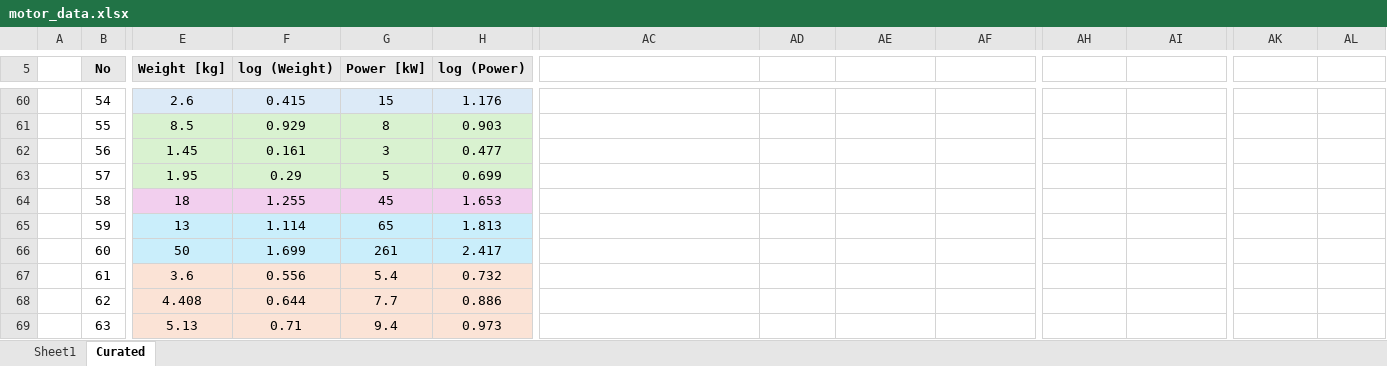
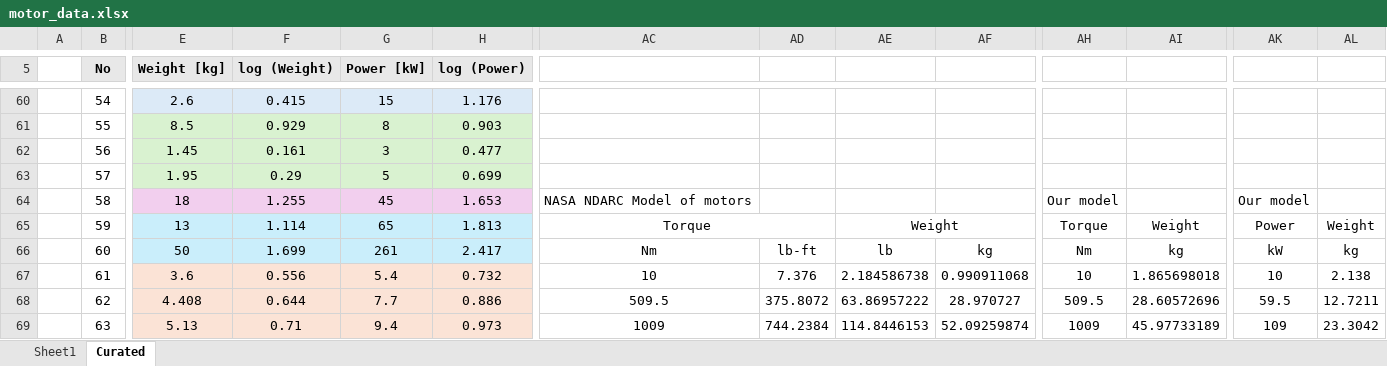
Before and after one commit to alfiyandyhr/MCEVS, an Excel workbook: docs/motors/motor_data.xlsx, sheet Curated, drawn as a sheet; only a part is shown, gaps mark what is left out; values as stored, in another font and other column widths than the file's, no borders; charts and pictures not drawn; removed rows and columns are numbered as before the commit, all else as after; rows hold the shown columns only; the diff covers the shown part only; the diff names each change by its address in the sheet, - before the commit and + after, or states it on an @@ line.

Commit message:
update motor data

```diff
--- a/docs/motors/motor_data.xlsx (sheet Curated)
+++ b/docs/motors/motor_data.xlsx (sheet Curated)
-AC64: (empty)
+AC64: NASA NDARC Model of motors
-AH64: (empty)
+AH64: Our model
-AK64: (empty)
+AK64: Our model
-AC65: (empty)
+AC65: Torque
+AC65:AD65 merged
-AE65: (empty)
+AE65: Weight
+AE65:AF65 merged
-AH65: (empty)
+AH65: Torque
-AI65: (empty)
+AI65: Weight
-AK65: (empty)
+AK65: Power
-AL65: (empty)
+AL65: Weight
-AC66: (empty)
+AC66: Nm
-AD66: (empty)
+AD66: lb-ft
-AE66: (empty)
+AE66: lb
-AF66: (empty)
+AF66: kg
-AH66: (empty)
+AH66: Nm
-AI66: (empty)
+AI66: kg
-AK66: (empty)
+AK66: kW
-AL66: (empty)
+AL66: kg
-AC67: (empty)
+AC67: 10
-AD67: (empty)
+AD67: 7.376
-AE67: (empty)
+AE67: 2.184586738
-AF67: (empty)
+AF67: 0.990911068
-AH67: (empty)
+AH67: 10
-AI67: (empty)
+AI67: 1.865698018
-AK67: (empty)
+AK67: 10
-AL67: (empty)
+AL67: 2.138
-row 68:  | 62 | 4.408 | 0.644 | 7.7 | 0.886
-row 69:  | 63 | 5.13 | 0.71 | 9.4 | 0.973
+row 68:  | 62 | 4.408 | 0.644 | 7.7 | 0.886 | 509.5 | 375.8072 | 63.86957222 | 28.970727 | 509.5 | 28.60572696 | 59.5 | 12.7211
+row 69:  | 63 | 5.13 | 0.71 | 9.4 | 0.973 | 1009 | 744.2384 | 114.8446153 | 52.09259874 | 1009 | 45.97733189 | 109 | 23.3042
```
Also changed, not shown: 5 added rows, 2 removed rows, 266 edited cells, cell formats and merged cells elsewhere in this sheet, charts or pictures.
